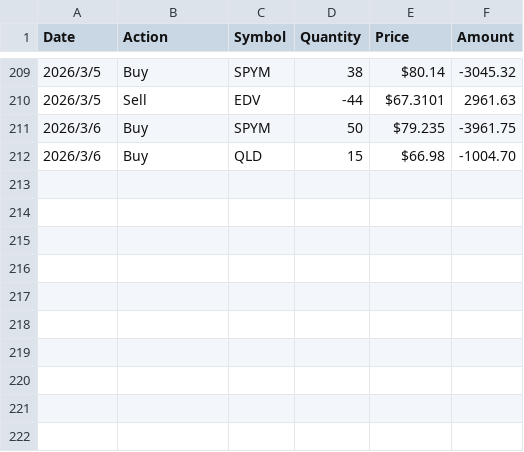
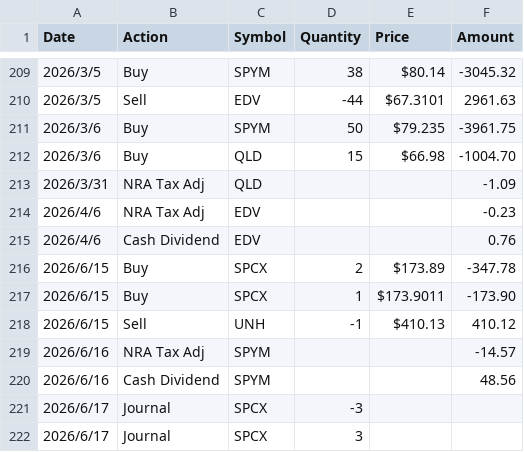
Before and after one commit to tim12332000/TW_ETF, a CSV file: us_train.csv, drawn as a sheet; only a part is shown, gaps mark what is left out; the diff names each change by its address in the sheet, - before the commit and + after, or states it on an @@ line.

Commit message:
Preserve SPCX cost basis after journaled share moves
The new SPCX transaction import includes zero-cash journal rows after the buy. Those rows carry share quantities but blank Amount values, and the US portfolio summary previously let those blanks propagate into NaN cost and PnL fields. Treat blank transaction amounts as zero for per-position cost aggregation so journal rows remain quantity-only events while the original buy cost is preserved.

Constraint: Broker journal rows can legitimately have quantity without cash amount

Rejected: Filling all transaction Amount values globally | cashflow ledgers should continue to distinguish missing cash rows from real zero-cash entries

Confidence: high

Scope-risk: narrow

Directive: Keep journal/share-transfer rows quantity-only unless a broker export includes an explicit cash amount

Tested: pytest tests\\test_positions.py -q

Not-tested: Full report regeneration in this commit; output artifacts were already dirty and left unstaged

```diff
--- a/us_train.csv
+++ b/us_train.csv
+row 213: 2026/3/31 | NRA Tax Adj | QLD |  |  | -1.09
+row 214: 2026/4/6 | NRA Tax Adj | EDV |  |  | -0.23
+row 215: 2026/4/6 | Cash Dividend | EDV |  |  | 0.76
+row 216: 2026/6/15 | Buy | SPCX | 2 | $173.89 | -347.78
+row 217: 2026/6/15 | Buy | SPCX | 1 | $173.9011 | -173.90
+row 218: 2026/6/15 | Sell | UNH | -1 | $410.13 | 410.12
+row 219: 2026/6/16 | NRA Tax Adj | SPYM |  |  | -14.57
+row 220: 2026/6/16 | Cash Dividend | SPYM |  |  | 48.56
+row 221: 2026/6/17 | Journal | SPCX | -3
+row 222: 2026/6/17 | Journal | SPCX | 3
```
Also changed, not shown: 2 other files.
